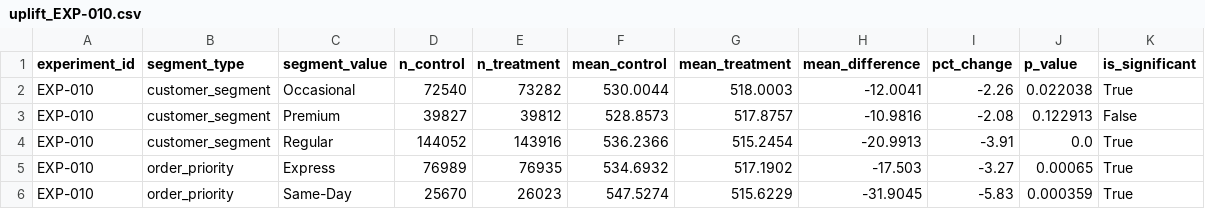
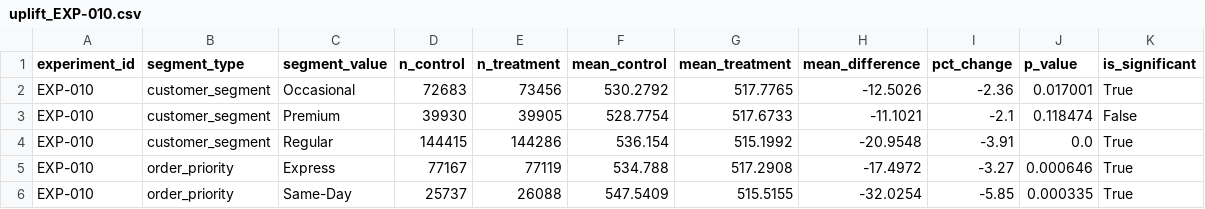
Before and after one commit to BhavyaLikhitha/Last-Mile-Fulfilment-Optimization, a CSV file: experimentation/results/uplift_EXP-010.csv, drawn as a sheet; only a part is shown; the diff covers the shown part only.

Commit message:
experiment results 3/9

```diff
--- a/experimentation/results/uplift_EXP-010.csv
+++ b/experimentation/results/uplift_EXP-010.csv
@@ -1,6 +1,6 @@
 experiment_id,segment_type,segment_value,n_control,n_treatment,mean_control,mean_treatment,mean_difference,pct_change,p_value,is_significant
-EXP-010,customer_segment,Occasional,72540,73282,530.0044,518.0003,-12.0041,-2.26,0.022038,True
-EXP-010,customer_segment,Premium,39827,39812,528.8573,517.8757,-10.9816,-2.08,0.122913,False
-EXP-010,customer_segment,Regular,144052,143916,536.2366,515.2454,-20.9913,-3.91,0.0,True
-EXP-010,order_priority,Express,76989,76935,534.6932,517.1902,-17.503,-3.27,0.00065,True
-EXP-010,order_priority,Same-Day,25670,26023,547.5274,515.6229,-31.9045,-5.83,0.000359,True
+EXP-010,customer_segment,Occasional,72683,73456,530.2792,517.7765,-12.5026,-2.36,0.017001,True
+EXP-010,customer_segment,Premium,39930,39905,528.7754,517.6733,-11.1021,-2.1,0.118474,False
+EXP-010,customer_segment,Regular,144415,144286,536.154,515.1992,-20.9548,-3.91,0.0,True
+EXP-010,order_priority,Express,77167,77119,534.788,517.2908,-17.4972,-3.27,0.000646,True
+EXP-010,order_priority,Same-Day,25737,26088,547.5409,515.5155,-32.0254,-5.85,0.000335,True
```
Also changed, not shown: 63 edited cells elsewhere in this file, experimentation/results/uplift_EXP-009.csv.
